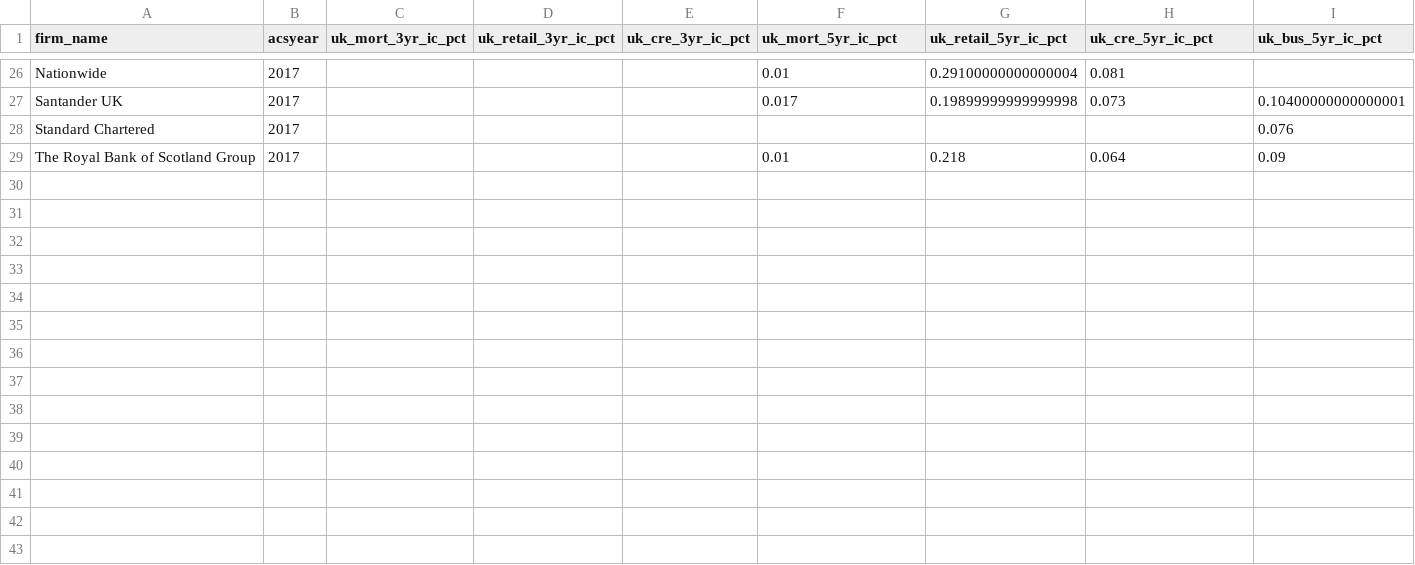
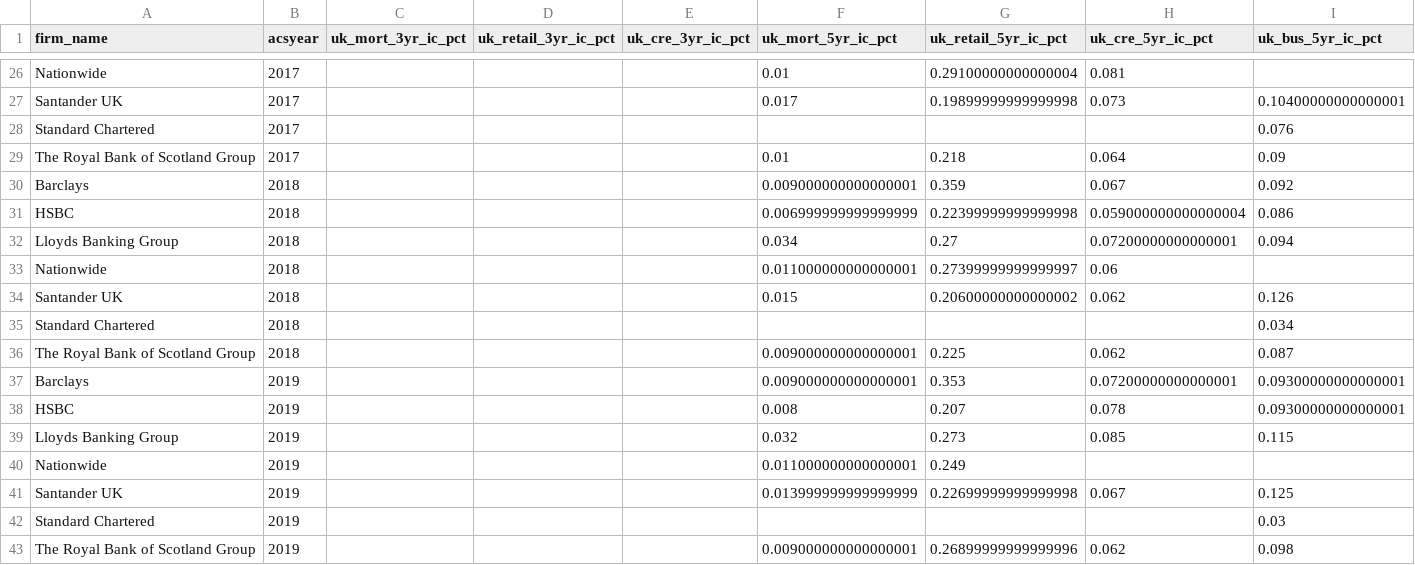
Before and after one commit to quietsnooze/Pm_benchmarking, a CSV file: processed_inputs/firm_results.csv, drawn as a sheet; only a part is shown, gaps mark what is left out; the diff names each change by its address in the sheet, - before the commit and + after, or states it on an @@ line.

```diff
--- a/processed_inputs/firm_results.csv
+++ b/processed_inputs/firm_results.csv
+row 30: Barclays | 2018 |  |  |  | 0.009000000000000001 | 0.359 | 0.067 | 0.092
+row 31: HSBC | 2018 |  |  |  | 0.006999999999999999 | 0.22399999999999998 | 0.059000000000000004 | 0.086
+row 32: Lloyds Banking Group | 2018 |  |  |  | 0.034 | 0.27 | 0.07200000000000001 | 0.094
+row 33: Nationwide | 2018 |  |  |  | 0.011000000000000001 | 0.27399999999999997 | 0.06
+row 34: Santander UK | 2018 |  |  |  | 0.015 | 0.20600000000000002 | 0.062 | 0.126
+row 35: Standard Chartered | 2018 |  |  |  |  |  |  | 0.034
+row 36: The Royal Bank of Scotland Group | 2018 |  |  |  | 0.009000000000000001 | 0.225 | 0.062 | 0.087
+row 37: Barclays | 2019 |  |  |  | 0.009000000000000001 | 0.353 | 0.07200000000000001 | 0.09300000000000001
+row 38: HSBC | 2019 |  |  |  | 0.008 | 0.207 | 0.078 | 0.09300000000000001
+row 39: Lloyds Banking Group | 2019 |  |  |  | 0.032 | 0.273 | 0.085 | 0.115
+row 40: Nationwide | 2019 |  |  |  | 0.011000000000000001 | 0.249
+row 41: Santander UK | 2019 |  |  |  | 0.013999999999999999 | 0.22699999999999998 | 0.067 | 0.125
+row 42: Standard Chartered | 2019 |  |  |  |  |  |  | 0.03
+row 43: The Royal Bank of Scotland Group | 2019 |  |  |  | 0.009000000000000001 | 0.26899999999999996 | 0.062 | 0.098
```
Also changed, not shown: processed_inputs/_index.csv, 13 other files.
